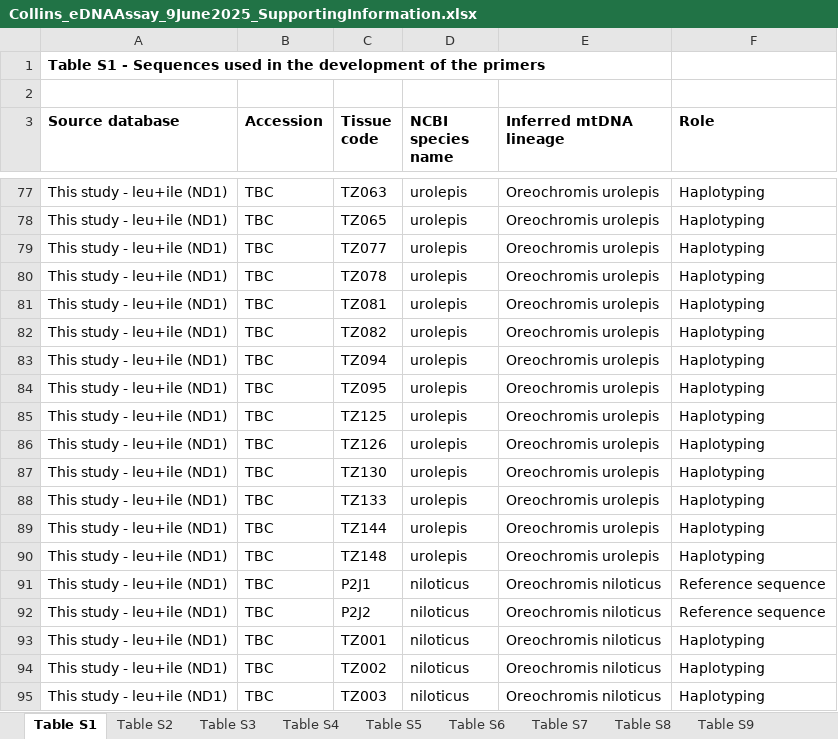
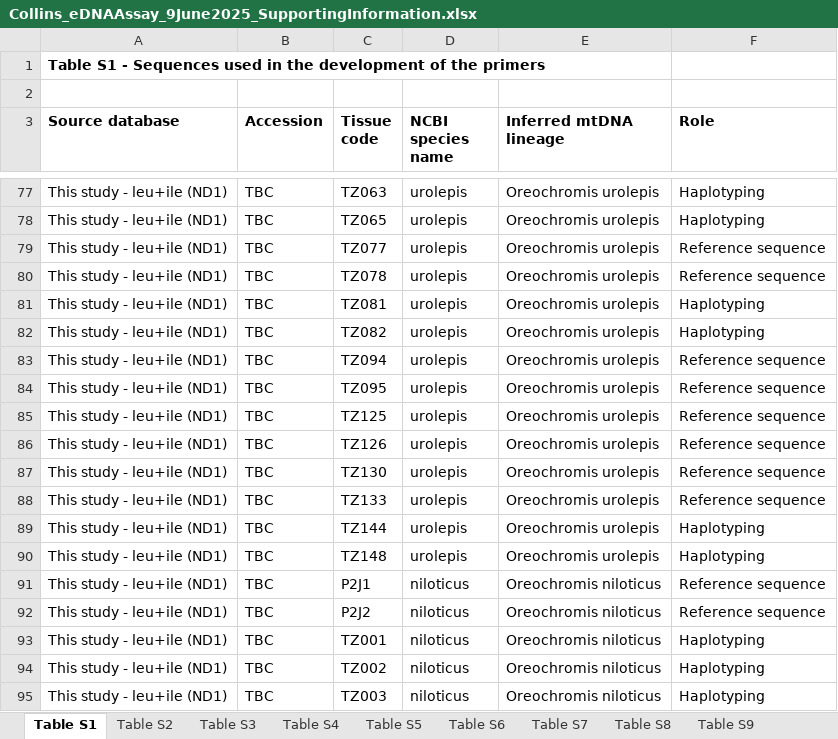
Before and after one commit to genner-lab/tilapia-aquaculture-edna, an Excel workbook: Collins_eDNAAssay_9June2025_SupportingInformation.xlsx, sheet Table S1, drawn as a sheet; only a part is shown, gaps mark what is left out; values as stored, in another font and other column widths than the file's, no borders; the diff names each change by its address in the sheet, - before the commit and + after, or states it on an @@ line.

Commit message:
updated references

```diff
--- a/Collins_eDNAAssay_9June2025_SupportingInformation.xlsx (sheet Table S1)
+++ b/Collins_eDNAAssay_9June2025_SupportingInformation.xlsx (sheet Table S1)
-F79:F80 (Role): Haplotyping
+F79:F80 (Role): Reference sequence
-F83:F88 (Role): Haplotyping
+F83:F88 (Role): Reference sequence
```
Also changed, not shown: sheet Table S5.
